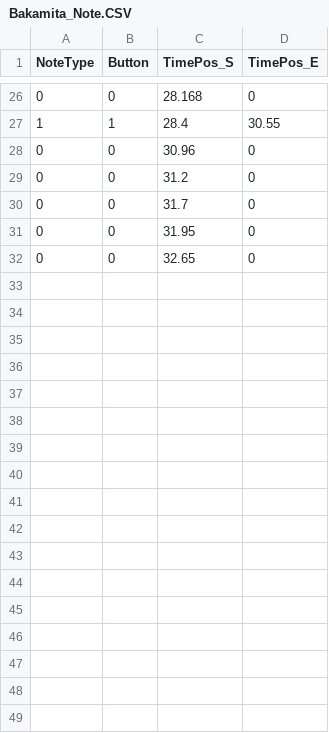
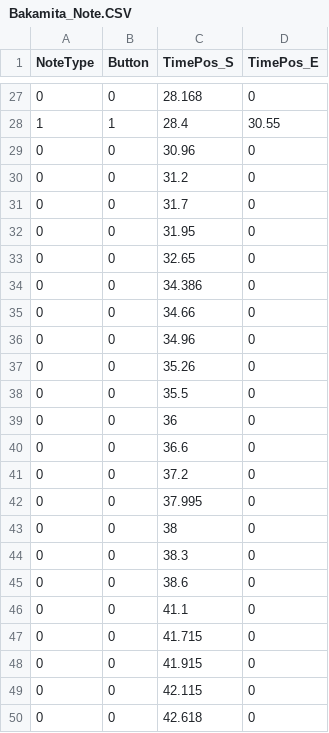
Before and after one commit to gkdidms/Jusin_Yakuza, a CSV file: Client/Bin/DataFiles/KaraokeNoteData/Bakamita_Note.CSV, drawn as a sheet; only a part is shown, gaps mark what is left out; the diff covers the shown part only; the diff names each change by its address in the sheet, - before the commit and + after, or states it on an @@ line.

```diff
--- a/Client/Bin/DataFiles/KaraokeNoteData/Bakamita_Note.CSV
+++ b/Client/Bin/DataFiles/KaraokeNoteData/Bakamita_Note.CSV
+row 34: 0 | 0 | 34.386 | 0
+row 35: 0 | 0 | 34.66 | 0
+row 36: 0 | 0 | 34.96 | 0
+row 37: 0 | 0 | 35.26 | 0
+row 38: 0 | 0 | 35.5 | 0
+row 39: 0 | 0 | 36 | 0
+row 40: 0 | 0 | 36.6 | 0
+row 41: 0 | 0 | 37.2 | 0
+row 42: 0 | 0 | 37.995 | 0
+row 43: 0 | 0 | 38 | 0
+row 44: 0 | 0 | 38.3 | 0
+row 45: 0 | 0 | 38.6 | 0
+row 46: 0 | 0 | 41.1 | 0
+row 47: 0 | 0 | 41.715 | 0
+row 48: 0 | 0 | 41.915 | 0
+row 49: 0 | 0 | 42.115 | 0
+row 50: 0 | 0 | 42.618 | 0
```
Also changed, not shown: 1 added row and 20 edited cells elsewhere in this file, 2 other files.
